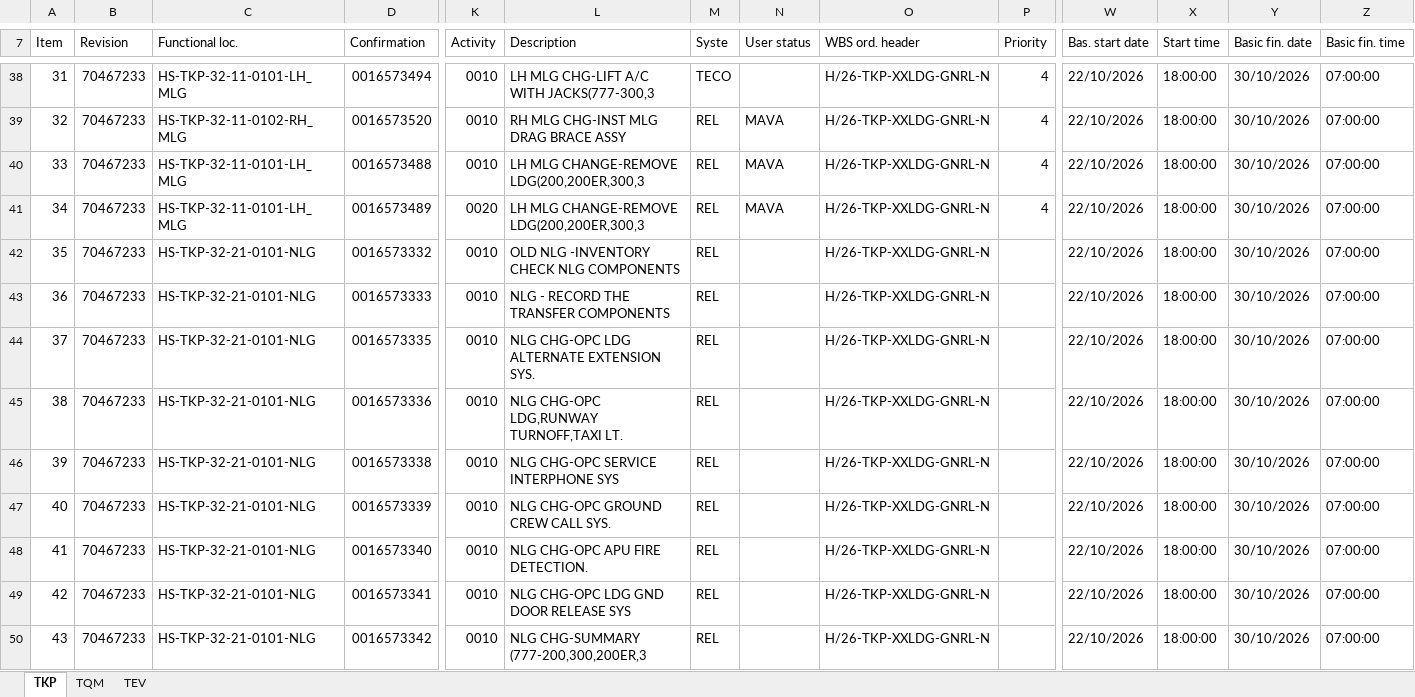
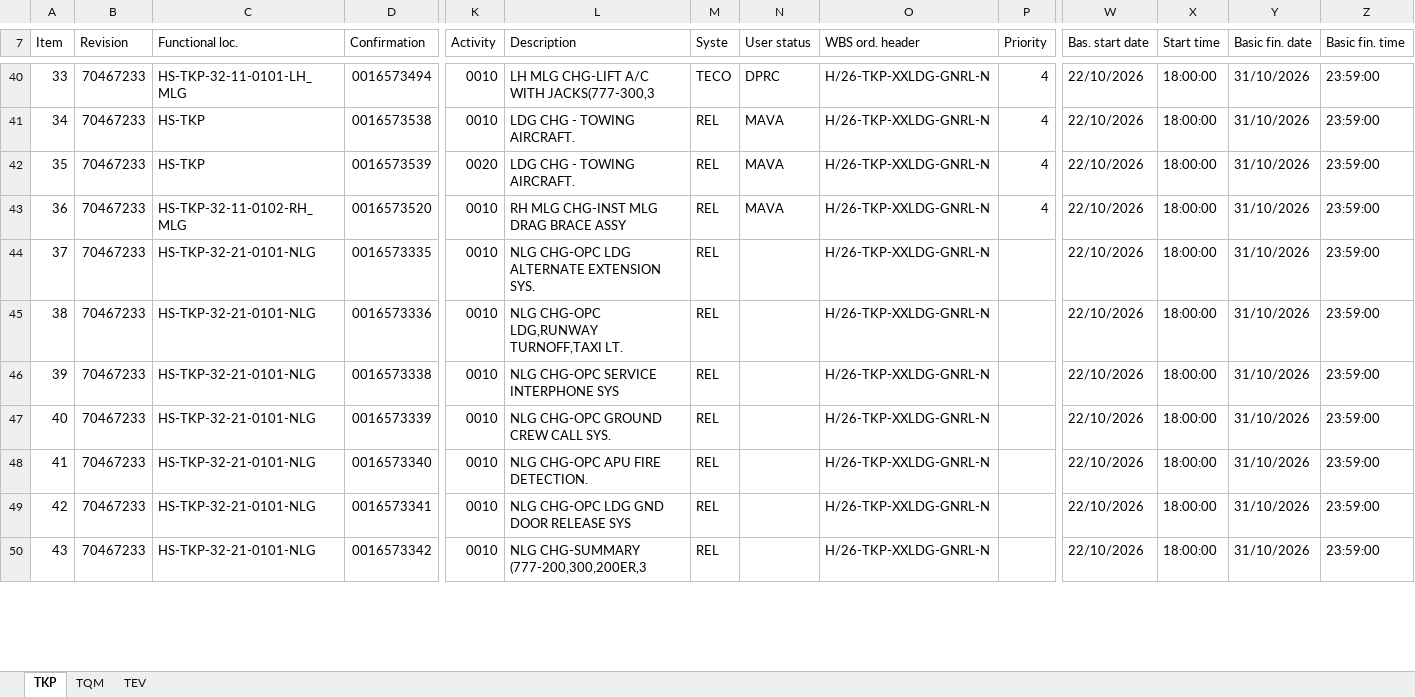
Before and after one commit to Huan289100/aircraft-maintenance-dashboard, an Excel workbook: Aircraft_Maintenance_Data.xlsx, sheet TKP, drawn as a sheet; only a part is shown, gaps mark what is left out; values as stored, in another font and other column widths than the file's, no cell formats; charts and pictures not drawn; removed rows and columns are numbered as before the commit, all else as after; rows hold the shown columns only; the diff covers the shown part only; the diff names each change by its address in the sheet, - before the commit and + after, or states it on an @@ line.

```diff
--- a/Aircraft_Maintenance_Data.xlsx (sheet TKP)
+++ b/Aircraft_Maintenance_Data.xlsx (sheet TKP)
@@ column A (Item) renumbered between rows 10 and 123 @@
-N40 (User status): (empty)
+N40 (User status): DPRC
-Y40 (Basic fin. date): 30/10/2026
+Y40 (Basic fin. date): 31/10/2026
-Z40 (Basic fin. time): 07:00:00
+Z40 (Basic fin. time): 23:59:00
+row 41: 34 | 70467233 | HS-TKP | 0016573538 | 0010 | LDG CHG - TOWING AIRCRAFT. | REL | MAVA | H/26-TKP-XXLDG-GNRL-N | 4 | 22/10/2026 | 18:00:00 | 31/10/2026 | 23:59:00
+row 42: 35 | 70467233 | HS-TKP | 0016573539 | 0020 | LDG CHG - TOWING AIRCRAFT. | REL | MAVA | H/26-TKP-XXLDG-GNRL-N | 4 | 22/10/2026 | 18:00:00 | 31/10/2026 | 23:59:00
-Y43 (Basic fin. date): 30/10/2026
+Y43 (Basic fin. date): 31/10/2026
-Z43 (Basic fin. time): 07:00:00
+Z43 (Basic fin. time): 23:59:00
-row 40: 33 | 70467233 | HS-TKP-32-11-0101-LH_MLG | 0016573488 | 0010 | LH MLG CHANGE-REMOVE LDG(200,200ER,300,3 | REL | MAVA | H/26-TKP-XXLDG-GNRL-N | 4 | 22/10/2026 | 18:00:00 | 30/10/2026 | 07:00:00
-row 41: 34 | 70467233 | HS-TKP-32-11-0101-LH_MLG | 0016573489 | 0020 | LH MLG CHANGE-REMOVE LDG(200,200ER,300,3 | REL | MAVA | H/26-TKP-XXLDG-GNRL-N | 4 | 22/10/2026 | 18:00:00 | 30/10/2026 | 07:00:00
-row 42: 35 | 70467233 | HS-TKP-32-21-0101-NLG | 0016573332 | 0010 | OLD NLG -INVENTORY CHECK NLG COMPONENTS | REL |  | H/26-TKP-XXLDG-GNRL-N |  | 22/10/2026 | 18:00:00 | 30/10/2026 | 07:00:00
-row 43: 36 | 70467233 | HS-TKP-32-21-0101-NLG | 0016573333 | 0010 | NLG - RECORD THE TRANSFER COMPONENTS | REL |  | H/26-TKP-XXLDG-GNRL-N |  | 22/10/2026 | 18:00:00 | 30/10/2026 | 07:00:00
-Y44:Y50 (Basic fin. date): 30/10/2026
+Y44:Y50 (Basic fin. date): 31/10/2026
-Z44:Z50 (Basic fin. time): 07:00:00
+Z44:Z50 (Basic fin. time): 23:59:00
```
Also changed, not shown: 17 added rows, 14 removed rows and 226 edited cells elsewhere in this sheet, cell formats, formulas that keep their value, charts or pictures.
